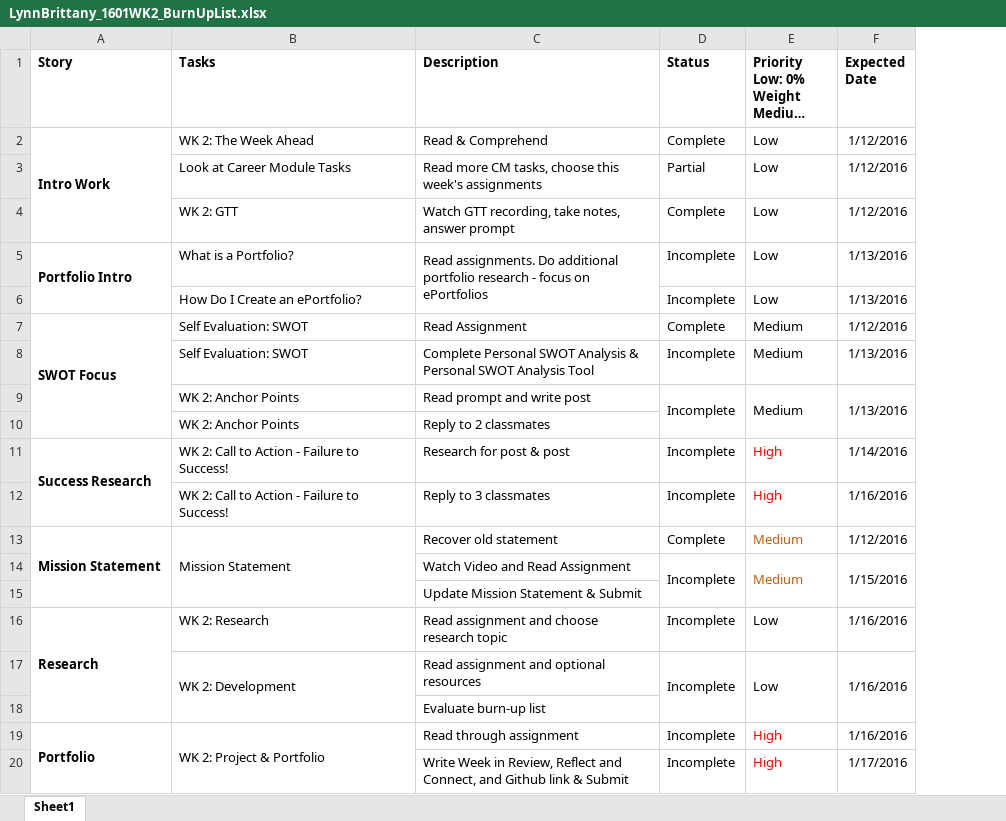
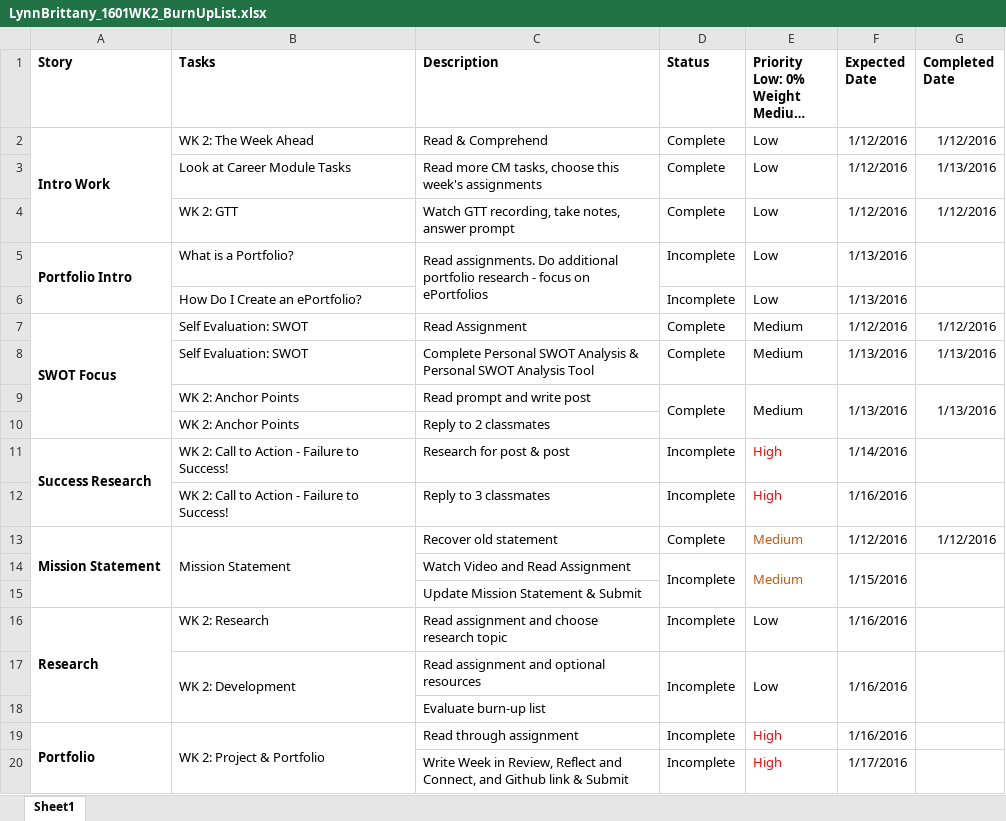
Before and after one commit to LynnBrittany/Lynn_Brittany_Portfolio, an Excel workbook: docs/LynnBrittany_1601WK2_BurnUpList.xlsx, sheet Sheet1, drawn as a sheet; long unchanged cells end in …; values as stored, in another font and other column widths than the file's, no borders; the diff names each change by its address in the sheet, - before the commit and + after, or states it on an @@ line.

Commit message:
Mid-WK2
Anchor Points completed. Burn-up List updated. Self Evaluation SWOT
completed.

```diff
--- a/docs/LynnBrittany_1601WK2_BurnUpList.xlsx (sheet Sheet1)
+++ b/docs/LynnBrittany_1601WK2_BurnUpList.xlsx (sheet Sheet1)
+column G (Completed Date), rows 2-13: 1/12/2016 | 1/13/2016 | 1/12/2016 |  |  | 1/12/2016 | 1/13/2016 | 1/13/2016 |  |  |  | 1/12/2016
-D3 (Status): Partial
+D3 (Status): Complete
-D8:D9 (Status): Incomplete
+D8:D9 (Status): Complete
```
Also changed, not shown: 4 other files.
